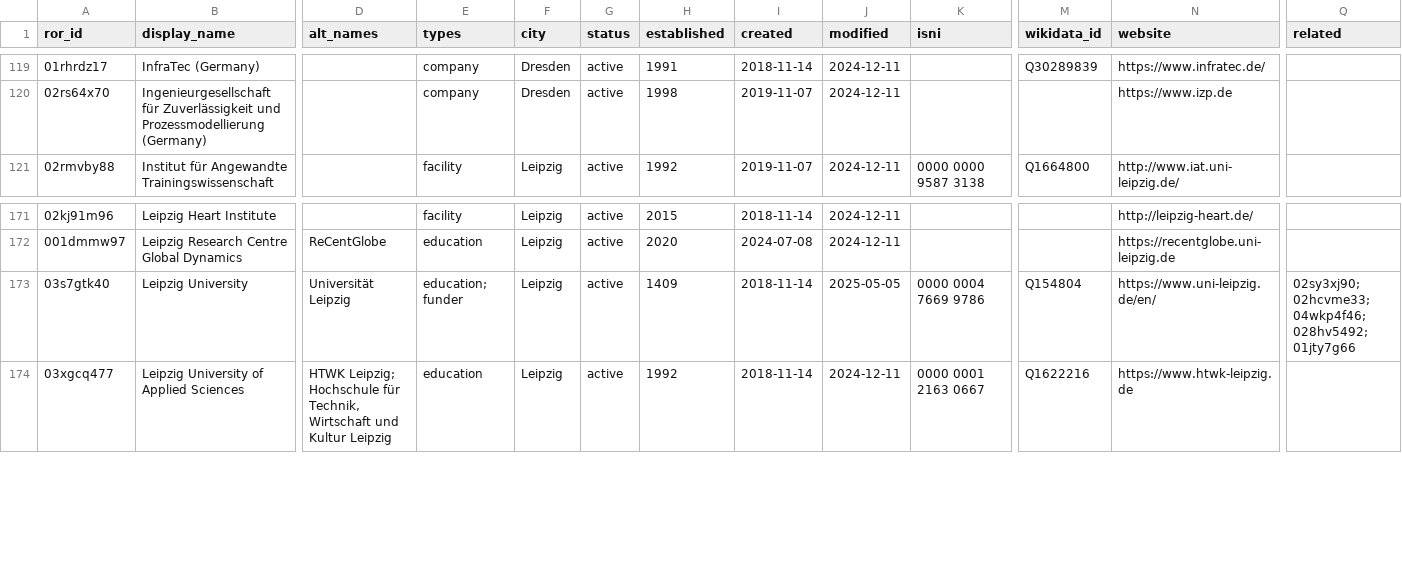
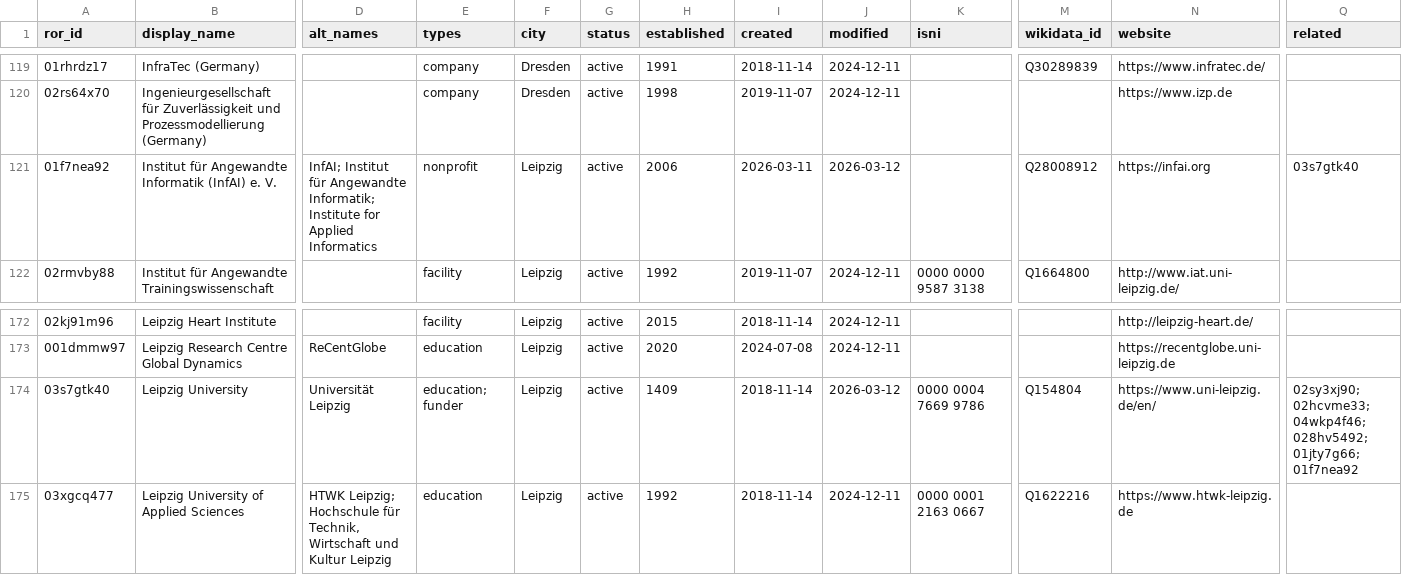
Before and after one commit to slub/saxon-ror, a CSV file: data/records.csv, drawn as a sheet; only a part is shown, gaps mark what is left out; addresses are those after the commit; rows hold the shown columns only; the diff names each change by its address in the sheet, - before the commit and + after, or states it on an @@ line.

Commit message:
data: ROR dump v2.4 (2026-03-12)
Saxon subset: 263 records (v2 schema).
Source: ROR data dump v2.4, DOI 10.5281/zenodo.18985120 (concept 10.5281/zenodo.6347574).
Filtered from https://zenodo.org/records/18985120.

```diff
--- a/data/records.csv
+++ b/data/records.csv
+row 121: 01f7nea92 | Institut für Angewandte Informatik (InfAI) e. V. | InfAI; Institut für Angewandte Informatik; Institute for Applied Informatics | nonprofit | Leipzig | active | 2006 | 2026-03-11 | 2026-03-12 |  | Q28008912 | https://infai.org | 03s7gtk40
-J174 (modified): 2025-05-05
+J174 (modified): 2026-03-12
-Q174 (related): …04wkp4f46; 028hv5492; 01jty7g66
+Q174 (related): …04wkp4f46; 028hv5492; 01jty7g66; 01f7nea92
```
Also changed, not shown: 4 other files.
